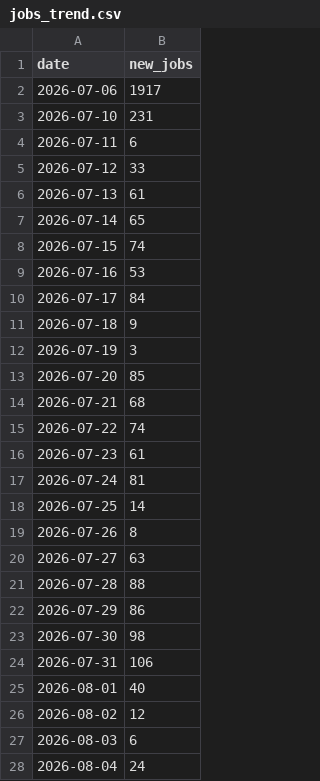
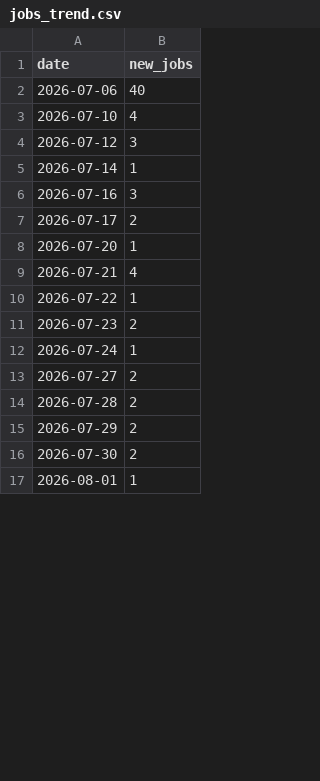
Before and after one commit to ritesh8303/dataforge, a CSV file: data/gold/jobs_trend.csv, drawn as a sheet; only a part is shown; the diff covers the shown part only.

```diff
--- a/data/gold/jobs_trend.csv
+++ b/data/gold/jobs_trend.csv
@@ -1,28 +1,17 @@
 date,new_jobs
-2026-07-06,1917
-2026-07-10,231
-2026-07-11,6
-2026-07-12,33
-2026-07-13,61
-2026-07-14,65
-2026-07-15,74
-2026-07-16,53
-2026-07-17,84
-2026-07-18,9
-2026-07-19,3
-2026-07-20,85
-2026-07-21,68
-2026-07-22,74
-2026-07-23,61
-2026-07-24,81
-2026-07-25,14
-2026-07-26,8
-2026-07-27,63
-2026-07-28,88
-2026-07-29,86
-2026-07-30,98
-2026-07-31,106
-2026-08-01,40
-2026-08-02,12
-2026-08-03,6
-2026-08-04,24
+2026-07-06,40
+2026-07-10,4
+2026-07-12,3
+2026-07-14,1
+2026-07-16,3
+2026-07-17,2
+2026-07-20,1
+2026-07-21,4
+2026-07-22,1
+2026-07-23,2
+2026-07-24,1
+2026-07-27,2
+2026-07-28,2
+2026-07-29,2
+2026-07-30,2
+2026-08-01,1
```
Also changed, not shown: 18 removed rows and 36 edited cells elsewhere in this file, data/gold/data_quality_report.csv, data/gold/top_companies.csv, 28 other files.
